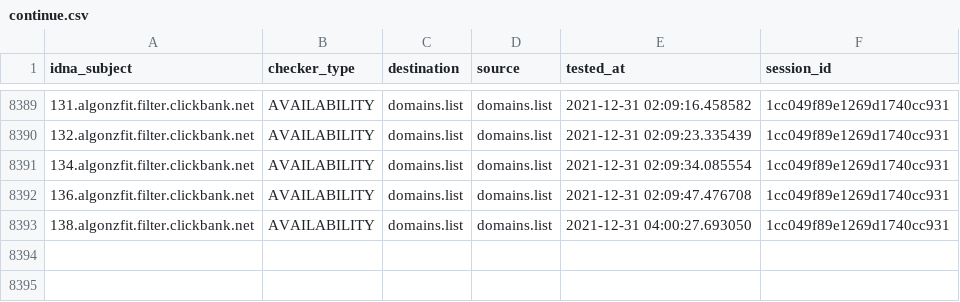
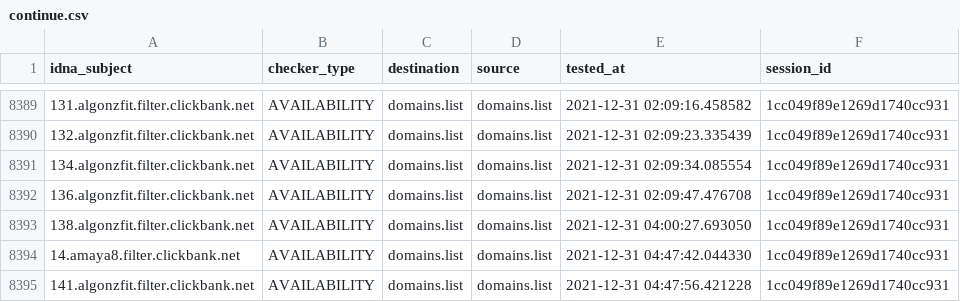
Before and after one commit to Ultimate-Hosts-Blacklist/lightswitch05_hosts_ads-and-tracking-extended, a CSV file: output/domains.list/continue.csv, drawn as a sheet; only a part is shown, gaps mark what is left out.

```diff
--- a/output/domains.list/continue.csv
+++ b/output/domains.list/continue.csv
@@ -8393 +8393,3 @@ idna_subject,checker_type,destination,source,tested_at,session_id
 138.algonzfit.filter.clickbank.net,AVAILABILITY,domains.list,domains.list,2021-12-31 04:00:27.693050,1cc049f89e1269d1740cc931
+14.amaya8.filter.clickbank.net,AVAILABILITY,domains.list,domains.list,2021-12-31 04:47:42.044330,1cc049f89e1269d1740cc931
+141.algonzfit.filter.clickbank.net,AVAILABILITY,domains.list,domains.list,2021-12-31 04:47:56.421228,1cc049f89e1269d1740cc931
```
Also changed, not shown: 6 other files.
